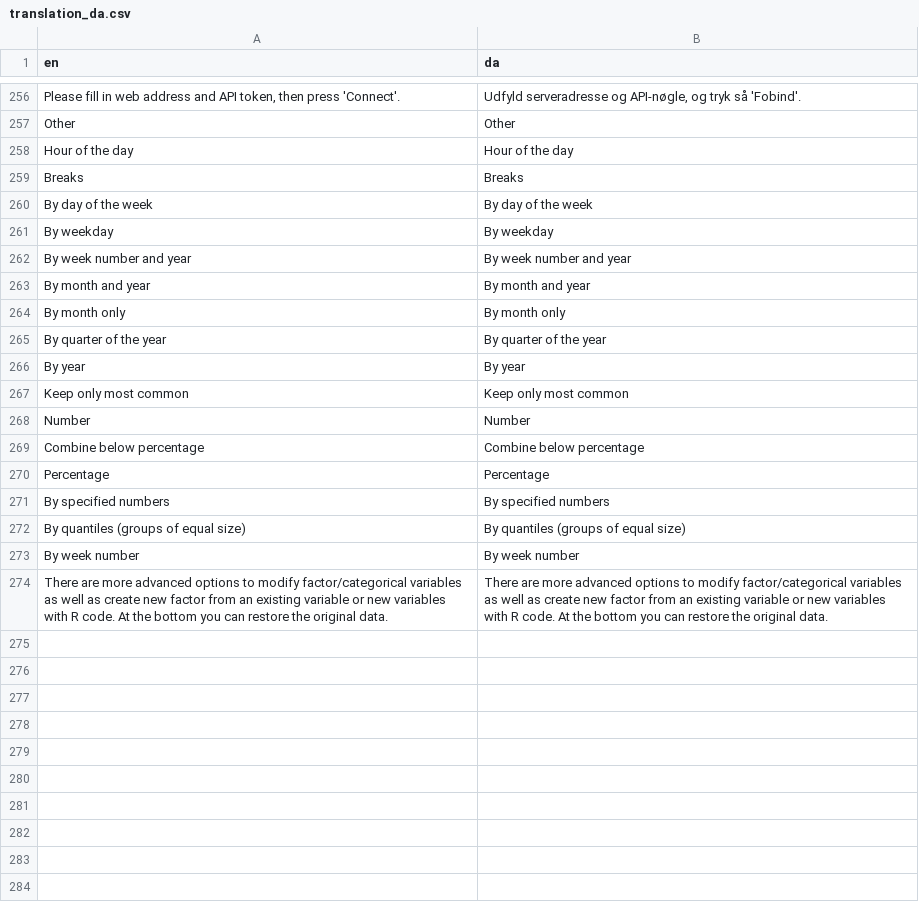
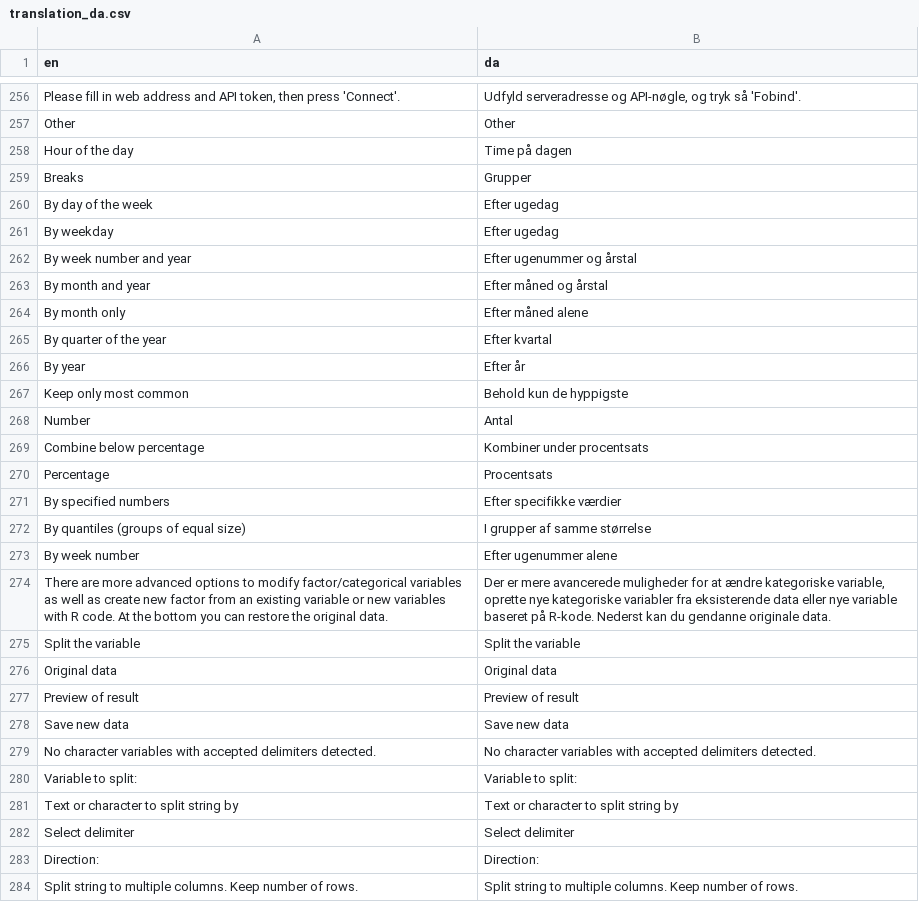
Before and after one commit to agdamsbo/FreesearchR, a CSV file: inst/translations/translation_da.csv, drawn as a sheet; only a part is shown, gaps mark what is left out; the diff covers the shown part only.

Commit message:
new strings

```diff
--- a/inst/translations/translation_da.csv
+++ b/inst/translations/translation_da.csv
@@ -257,18 +257,28 @@
 "Other","Other"
-"Hour of the day","Hour of the day"
-"Breaks","Breaks"
-"By day of the week","By day of the week"
-"By weekday","By weekday"
-"By week number and year","By week number and year"
-"By month and year","By month and year"
-"By month only","By month only"
-"By quarter of the year","By quarter of the year"
-"By year","By year"
-"Keep only most common","Keep only most common"
-"Number","Number"
-"Combine below percentage","Combine below percentage"
-"Percentage","Percentage"
-"By specified numbers","By specified numbers"
-"By quantiles (groups of equal size)","By quantiles (groups of equal size)"
-"By week number","By week number"
-"There are more advanced options to modify factor/categorical variables as well as create new factor from an existing variable or new variables with R code. At the bottom you can restore the original data.","There are more advanced options to modify factor/categorical variables as well as create new factor from an existing variable or new variables with R code. At the bottom you can restore the original data."
+"Hour of the day","Time på dagen"
+"Breaks","Grupper"
+"By day of the week","Efter ugedag"
+"By weekday","Efter ugedag"
+"By week number and year","Efter ugenummer og årstal"
+"By month and year","Efter måned og årstal"
+"By month only","Efter måned alene"
+"By quarter of the year","Efter kvartal"
+"By year","Efter år"
+"Keep only most common","Behold kun de hyppigste"
+"Number","Antal"
+"Combine below percentage","Kombiner under procentsats"
+"Percentage","Procentsats"
+"By specified numbers","Efter specifikke værdier"
+"By quantiles (groups of equal size)","I grupper af samme størrelse"
+"By week number","Efter ugenummer alene"
+"There are more advanced options to modify factor/categorical variables as well as create new factor from an existing variable or new variables with R code. At the bottom you can restore the original data.","Der er mere avancerede muligheder for at ændre kategoriske variable, oprette nye kategoriske variabler fra eksisterende data eller nye variable baseret på R-kode. Nederst kan du gendanne originale data."
+"Split the variable","Split the variable"
+"Original data","Original data"
+"Preview of result","Preview of result"
+"Save new data","Save new data"
+"No character variables with accepted delimiters detected.","No character variables with accepted delimiters detected."
+"Variable to split:","Variable to split:"
+"Text or character to split string by","Text or character to split string by"
+"Select delimiter","Select delimiter"
+"Direction:","Direction:"
+"Split string to multiple columns. Keep number of rows.","Split string to multiple columns. Keep number of rows."
```
Also changed, not shown: 6 added rows elsewhere in this file, inst/translations/translation_de.csv, inst/translations/translation_sv.csv, 1 other file.
